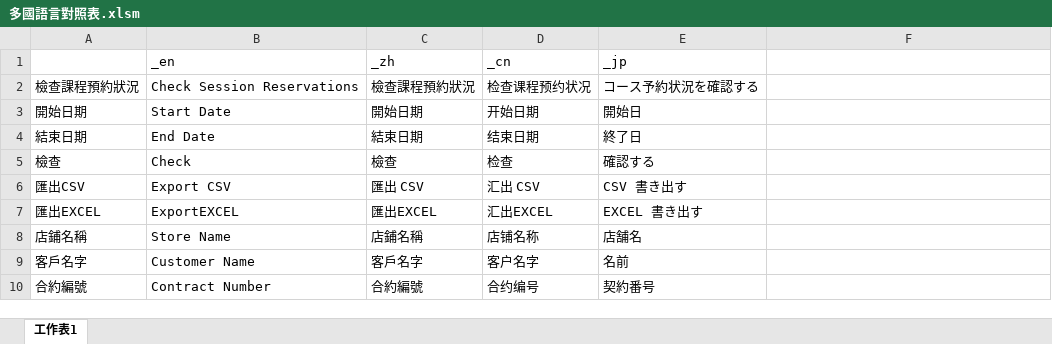
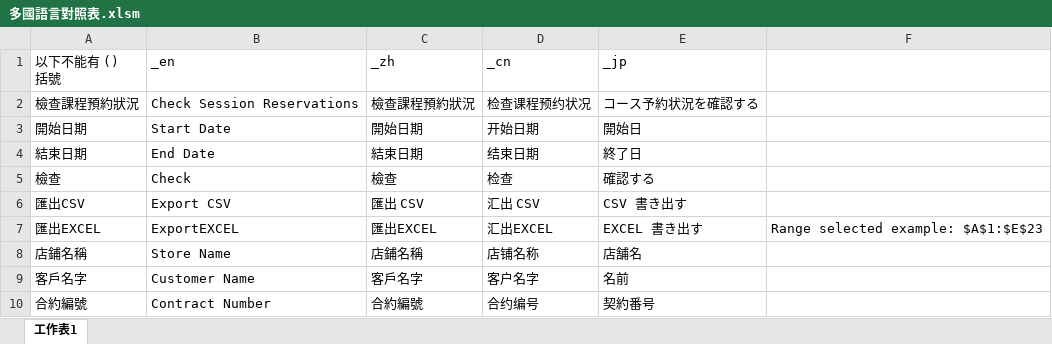
Before and after one commit to rizap-crm/web-tools, an Excel workbook: 多國語言對照表.xlsm, sheet 工作表1, drawn as a sheet; only a part is shown; values as stored, in another font and other column widths than the file's, no borders; charts and pictures not drawn; the diff covers the shown part only; the diff names each change by its address in the sheet, - before the commit and + after, or states it on an @@ line.

```diff
--- a/多國語言對照表.xlsm (sheet 工作表1)
+++ b/多國語言對照表.xlsm (sheet 工作表1)
-A1: (empty)
+A1: 以下不能有 () 括號
-F7: (empty)
+F7: Range selected example: $A$1:$E$23
```
Also changed, not shown: 24 added rows elsewhere in this sheet, charts or pictures, 4 other files.
